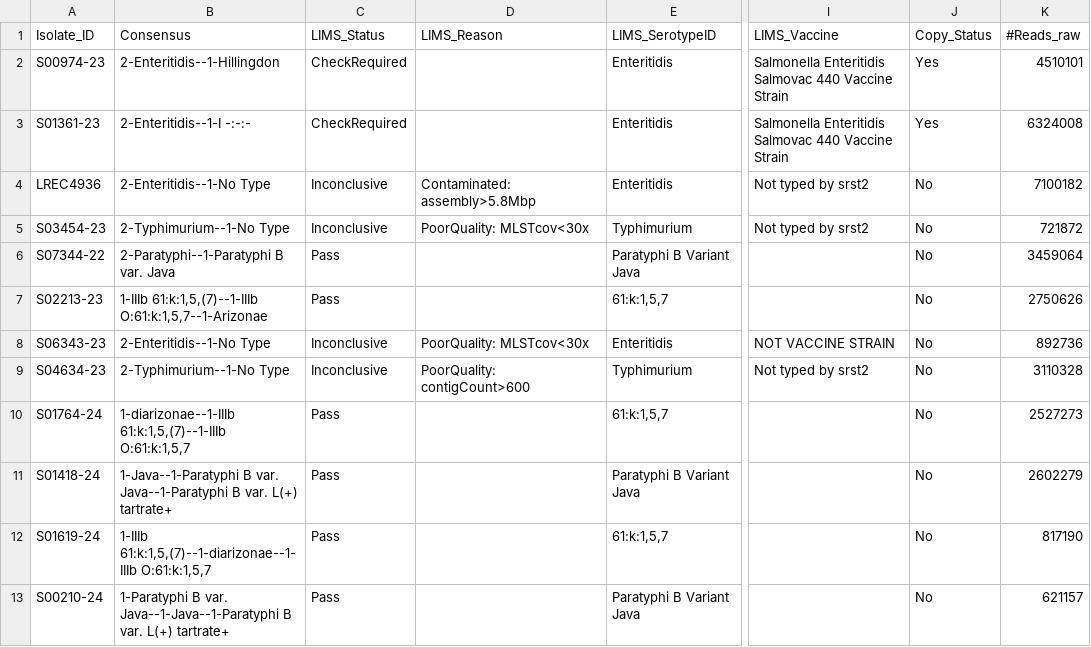
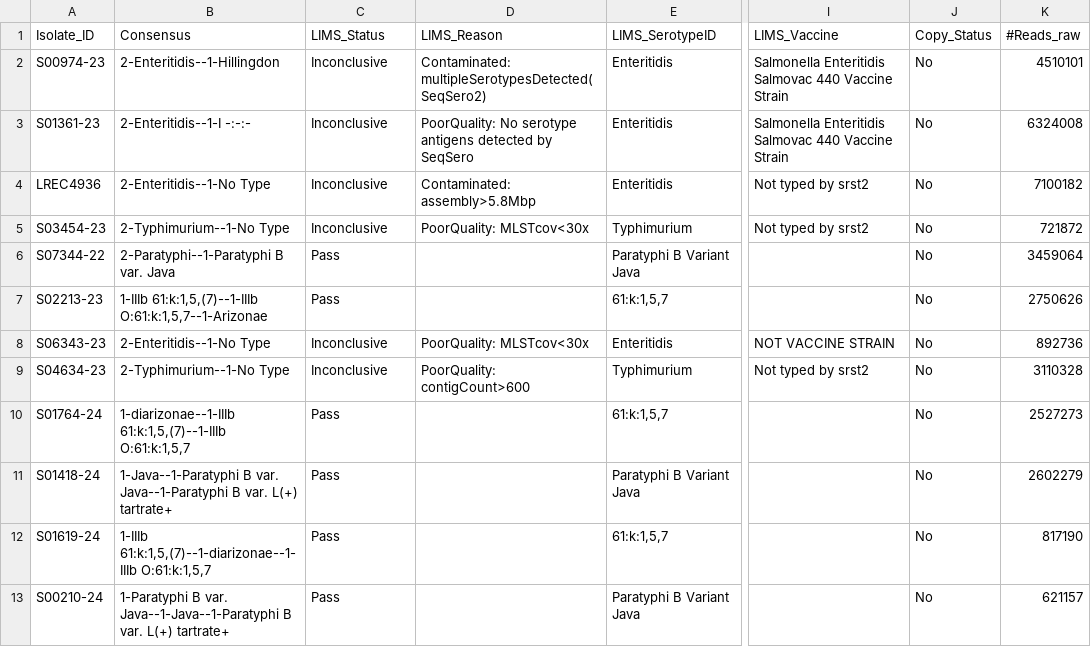
Before and after one commit to APHA-BAC/NextflowSerotypingPipeline, a CSV file: lims_rules/lims_test_set_revision6_plusLIMS.csv, drawn as a sheet; only a part is shown, gaps mark what is left out; the diff names each change by its address in the sheet, - before the commit and + after, or states it on an @@ line.

Commit message:
LIMS rules 7th revision; fixed issues with vaccine isolates and 2-consensus isolates which should be a pass

```diff
--- a/lims_rules/lims_test_set_revision6_plusLIMS.csv
+++ b/lims_rules/lims_test_set_revision6_plusLIMS.csv
-C2:C3 (LIMS_Status): CheckRequired
+C2:C3 (LIMS_Status): Inconclusive
-D2 (LIMS_Reason): (empty)
+D2 (LIMS_Reason): Contaminated: multipleSerotypesDetected(SeqSero2)
-J2:J3 (Copy_Status): Yes
+J2:J3 (Copy_Status): No
-D3 (LIMS_Reason): (empty)
+D3 (LIMS_Reason): PoorQuality: No serotype antigens detected by SeqSero
```
Also changed, not shown: 4 other files.
